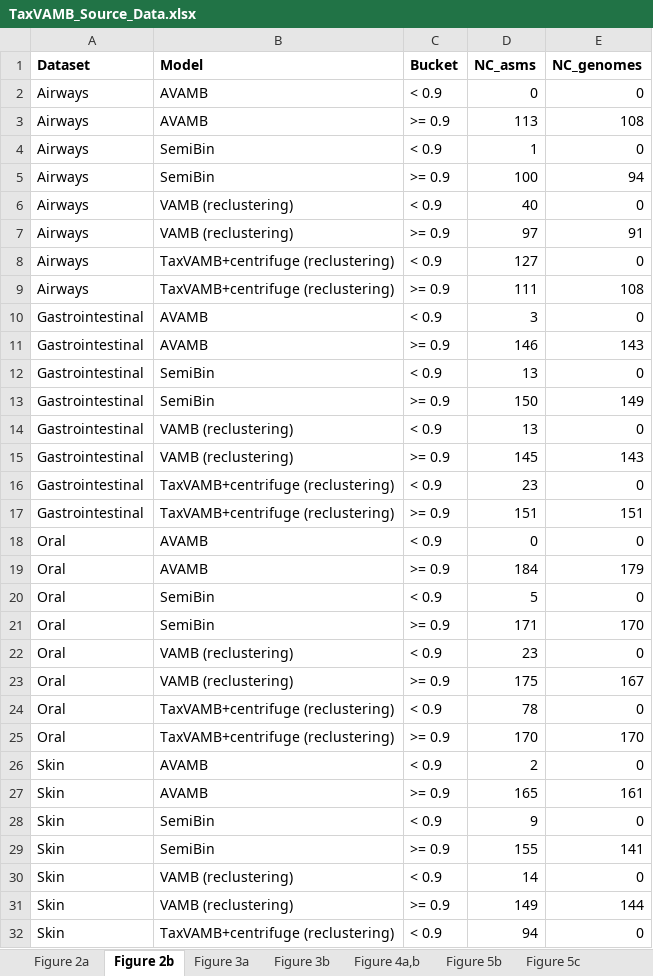
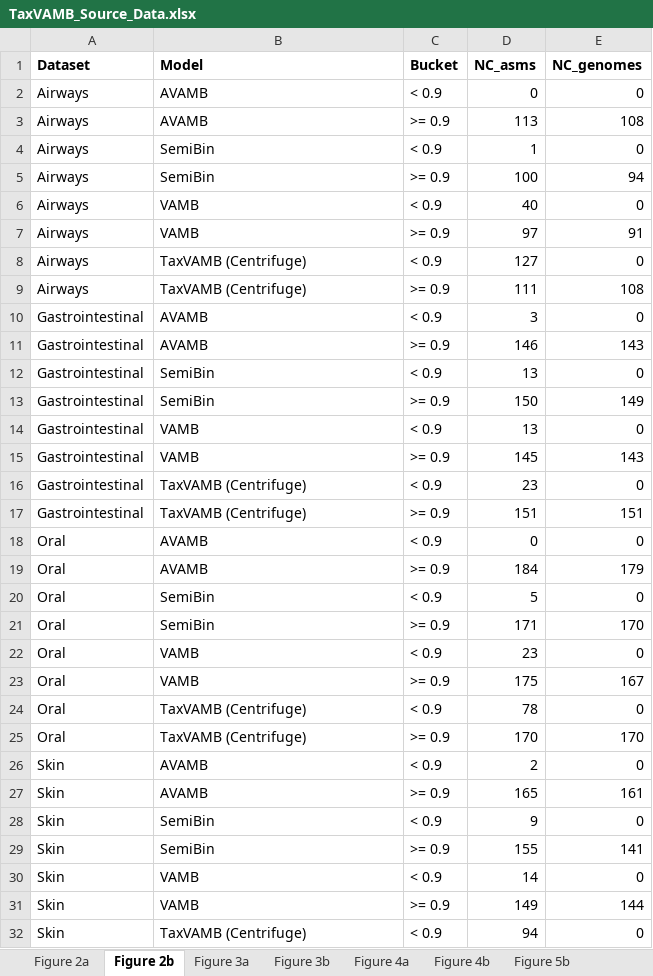
Before and after one commit to sgalkina/TaxVAMB_paper_figures, an Excel workbook: data/TaxVAMB_Source_Data.xlsx, sheet Figure 2b, drawn as a sheet; only a part is shown; values as stored, in another font and other column widths than the file's, no borders; the diff covers the shown part only; the diff names each change by its address in the sheet, - before the commit and + after, or states it on an @@ line.

Commit message:
All figures done except S7 and S8

```diff
--- a/data/TaxVAMB_Source_Data.xlsx (sheet Figure 2b)
+++ b/data/TaxVAMB_Source_Data.xlsx (sheet Figure 2b)
-sheet tab: Figure 4a,b
+sheet tab: Figure 4a
+sheet tab: Figure 4b
-B6:B7 (Model): VAMB (reclustering)
+B6:B7 (Model): VAMB
-B8:B9 (Model): TaxVAMB+centrifuge (reclustering)
+B8:B9 (Model): TaxVAMB (Centrifuge)
-B14:B15 (Model): VAMB (reclustering)
+B14:B15 (Model): VAMB
-B16:B17 (Model): TaxVAMB+centrifuge (reclustering)
+B16:B17 (Model): TaxVAMB (Centrifuge)
-B22:B23 (Model): VAMB (reclustering)
+B22:B23 (Model): VAMB
-B24:B25 (Model): TaxVAMB+centrifuge (reclustering)
+B24:B25 (Model): TaxVAMB (Centrifuge)
-B30:B31 (Model): VAMB (reclustering)
+B30:B31 (Model): VAMB
-B32 (Model): TaxVAMB+centrifuge (reclustering)
+B32 (Model): TaxVAMB (Centrifuge)
```
Also changed, not shown: 5 edited cells elsewhere in this sheet, sheet Supplementary Figure 6, sheet Supplementary Figure 4, sheet Supplementary Figure 5, sheet Figure 4a, other sheet tabs, 6 other files.
